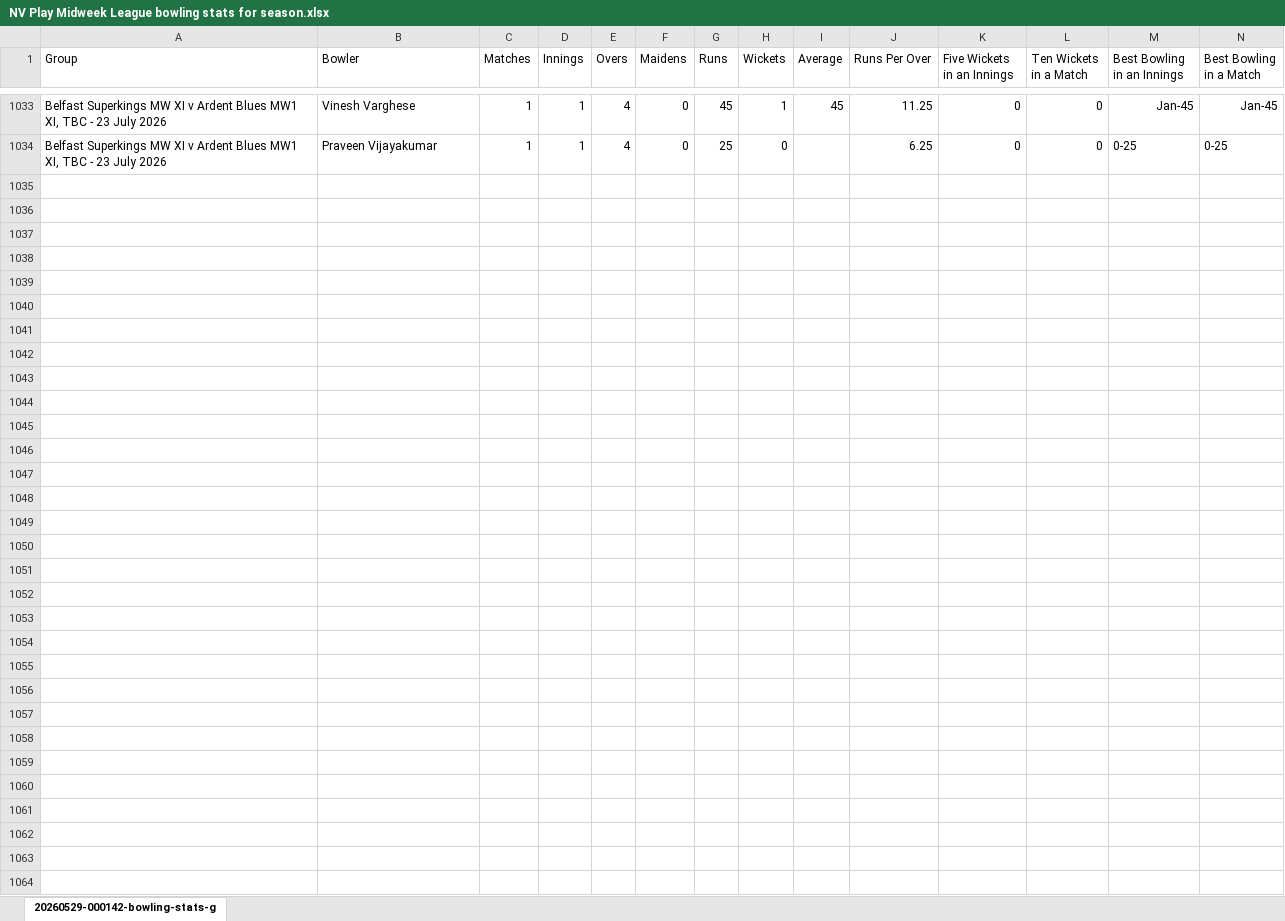
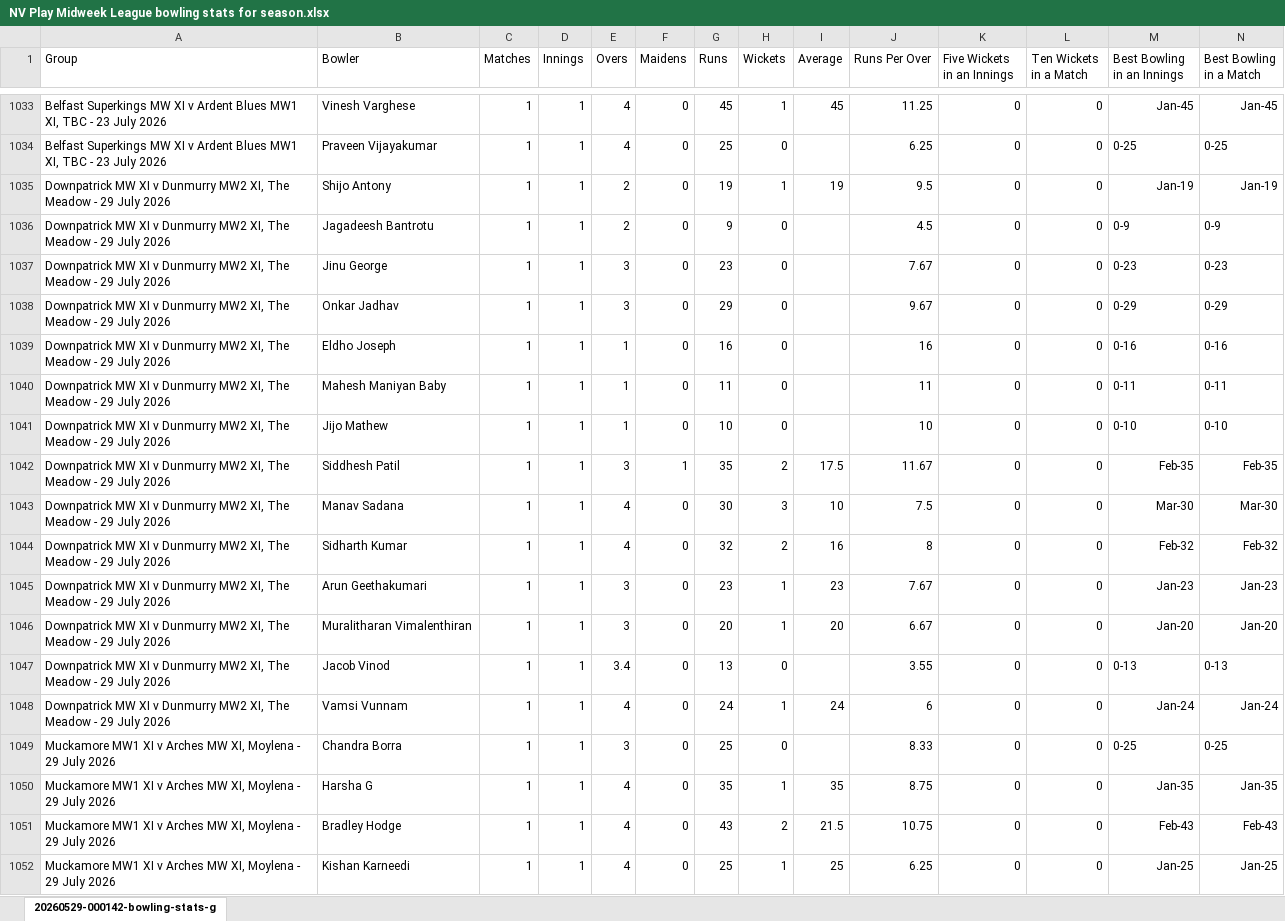
Before and after one commit to wyliemckinty/NCU-Cricket-Stats, an Excel workbook: NV Play Midweek League bowling stats for season.xlsx, sheet 20260529-000142-bowling-stats-g, drawn as a sheet; only a part is shown, gaps mark what is left out; values as stored, in another font and other column widths than the file's, no borders; rows hold the shown columns only; the diff covers the shown part only; the diff names each change by its address in the sheet, - before the commit and + after, or states it on an @@ line.

```diff
--- a/NV Play Midweek League bowling stats for season.xlsx (sheet 20260529-000142-bowling-stats-g)
+++ b/NV Play Midweek League bowling stats for season.xlsx (sheet 20260529-000142-bowling-stats-g)
+row 1035: Downpatrick MW XI v Dunmurry MW2 XI, The Meadow - 29 July 2026 | Shijo Antony | 1 | 1 | 2 | 0 | 19 | 1 | 19 | 9.5 | 0 | 0 | Jan-19 | Jan-19
+row 1036: Downpatrick MW XI v Dunmurry MW2 XI, The Meadow - 29 July 2026 | Jagadeesh Bantrotu | 1 | 1 | 2 | 0 | 9 | 0 |  | 4.5 | 0 | 0 | 0-9 | 0-9
+row 1037: Downpatrick MW XI v Dunmurry MW2 XI, The Meadow - 29 July 2026 | Jinu George | 1 | 1 | 3 | 0 | 23 | 0 |  | 7.67 | 0 | 0 | 0-23 | 0-23
+row 1038: Downpatrick MW XI v Dunmurry MW2 XI, The Meadow - 29 July 2026 | Onkar Jadhav | 1 | 1 | 3 | 0 | 29 | 0 |  | 9.67 | 0 | 0 | 0-29 | 0-29
+row 1039: Downpatrick MW XI v Dunmurry MW2 XI, The Meadow - 29 July 2026 | Eldho Joseph | 1 | 1 | 1 | 0 | 16 | 0 |  | 16 | 0 | 0 | 0-16 | 0-16
+row 1040: Downpatrick MW XI v Dunmurry MW2 XI, The Meadow - 29 July 2026 | Mahesh Maniyan Baby | 1 | 1 | 1 | 0 | 11 | 0 |  | 11 | 0 | 0 | 0-11 | 0-11
+row 1041: Downpatrick MW XI v Dunmurry MW2 XI, The Meadow - 29 July 2026 | Jijo Mathew | 1 | 1 | 1 | 0 | 10 | 0 |  | 10 | 0 | 0 | 0-10 | 0-10
+row 1042: Downpatrick MW XI v Dunmurry MW2 XI, The Meadow - 29 July 2026 | Siddhesh Patil | 1 | 1 | 3 | 1 | 35 | 2 | 17.5 | 11.67 | 0 | 0 | Feb-35 | Feb-35
+row 1043: Downpatrick MW XI v Dunmurry MW2 XI, The Meadow - 29 July 2026 | Manav Sadana | 1 | 1 | 4 | 0 | 30 | 3 | 10 | 7.5 | 0 | 0 | Mar-30 | Mar-30
+row 1044: Downpatrick MW XI v Dunmurry MW2 XI, The Meadow - 29 July 2026 | Sidharth Kumar | 1 | 1 | 4 | 0 | 32 | 2 | 16 | 8 | 0 | 0 | Feb-32 | Feb-32
+row 1045: Downpatrick MW XI v Dunmurry MW2 XI, The Meadow - 29 July 2026 | Arun Geethakumari | 1 | 1 | 3 | 0 | 23 | 1 | 23 | 7.67 | 0 | 0 | Jan-23 | Jan-23
+row 1046: Downpatrick MW XI v Dunmurry MW2 XI, The Meadow - 29 July 2026 | Muralitharan Vimalenthiran | 1 | 1 | 3 | 0 | 20 | 1 | 20 | 6.67 | 0 | 0 | Jan-20 | Jan-20
+row 1047: Downpatrick MW XI v Dunmurry MW2 XI, The Meadow - 29 July 2026 | Jacob Vinod | 1 | 1 | 3.4 | 0 | 13 | 0 |  | 3.55 | 0 | 0 | 0-13 | 0-13
+row 1048: Downpatrick MW XI v Dunmurry MW2 XI, The Meadow - 29 July 2026 | Vamsi Vunnam | 1 | 1 | 4 | 0 | 24 | 1 | 24 | 6 | 0 | 0 | Jan-24 | Jan-24
+row 1049: Muckamore MW1 XI v Arches MW XI, Moylena - 29 July 2026 | Chandra Borra | 1 | 1 | 3 | 0 | 25 | 0 |  | 8.33 | 0 | 0 | 0-25 | 0-25
+row 1050: Muckamore MW1 XI v Arches MW XI, Moylena - 29 July 2026 | Harsha G | 1 | 1 | 4 | 0 | 35 | 1 | 35 | 8.75 | 0 | 0 | Jan-35 | Jan-35
+row 1051: Muckamore MW1 XI v Arches MW XI, Moylena - 29 July 2026 | Bradley Hodge | 1 | 1 | 4 | 0 | 43 | 2 | 21.5 | 10.75 | 0 | 0 | Feb-43 | Feb-43
+row 1052: Muckamore MW1 XI v Arches MW XI, Moylena - 29 July 2026 | Kishan Karneedi | 1 | 1 | 4 | 0 | 25 | 1 | 25 | 6.25 | 0 | 0 | Jan-25 | Jan-25
```
Also changed, not shown: 7 added rows elsewhere in this sheet, 13. NCU Complete Women's Starring List from 1st June.xlsx, NV Play Midweek League batting stats for season.xlsx, 5 other files.
